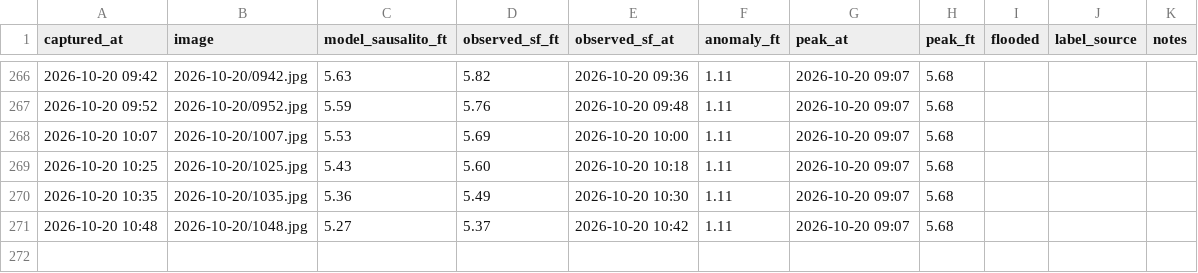
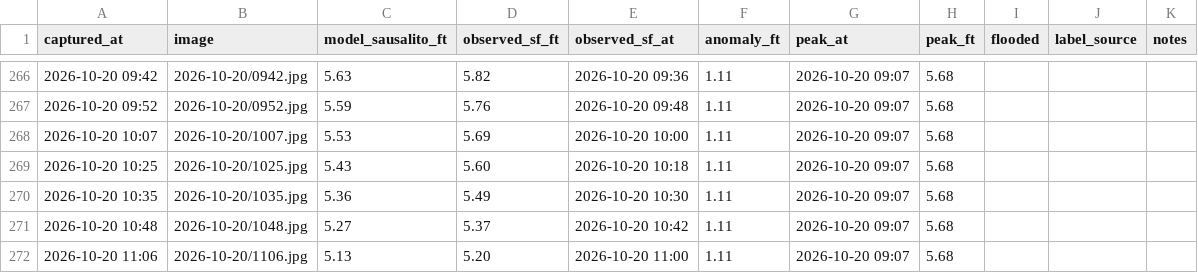
Before and after one commit to jacobpascalcoblentz/ggb-bot, a CSV file: log.csv, drawn as a sheet; only a part is shown, gaps mark what is left out; the diff names each change by its address in the sheet, - before the commit and + after, or states it on an @@ line.

```diff
--- a/log.csv
+++ b/log.csv
+row 272: 2026-10-20 11:06 | 2026-10-20/1106.jpg | 5.13 | 5.20 | 2026-10-20 11:00 | 1.11 | 2026-10-20 09:07 | 5.68
```
Also changed, not shown: 1 other file.
